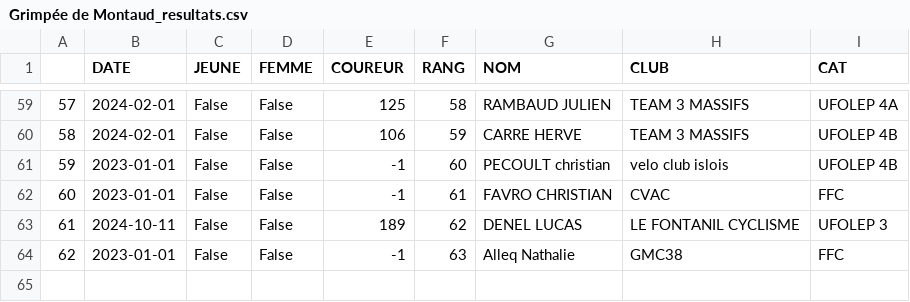
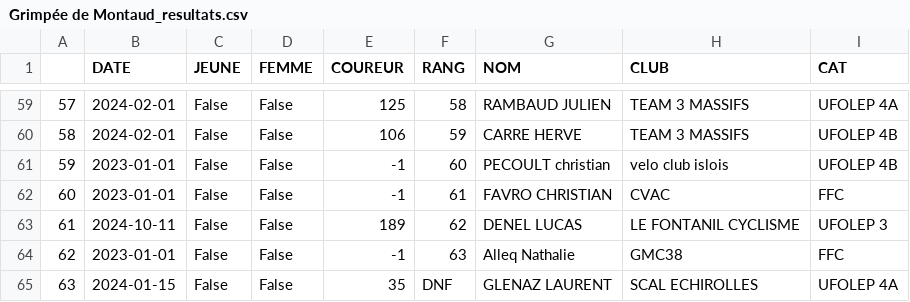
Before and after one commit to TimoWintz/challenge-ufolep, a CSV file: challenge_ufolep_backend/courses/resultats/Grimpée de Montaud_resultats.csv, drawn as a sheet; only a part is shown, gaps mark what is left out; the diff names each change by its address in the sheet, - before the commit and + after, or states it on an @@ line.

```diff
--- a/challenge_ufolep_backend/courses/resultats/Grimpée de Montaud_resultats.csv
+++ b/challenge_ufolep_backend/courses/resultats/Grimpée de Montaud_resultats.csv
+row 65: 63 | 2024-01-15 | False | False | 35 | DNF | GLENAZ LAURENT | SCAL ECHIROLLES | UFOLEP 4A
```
Also changed, not shown: challenge_ufolep_backend/courses/2024_10_13_montaud/resultats.csv, clubs.csv, 3 other files.
